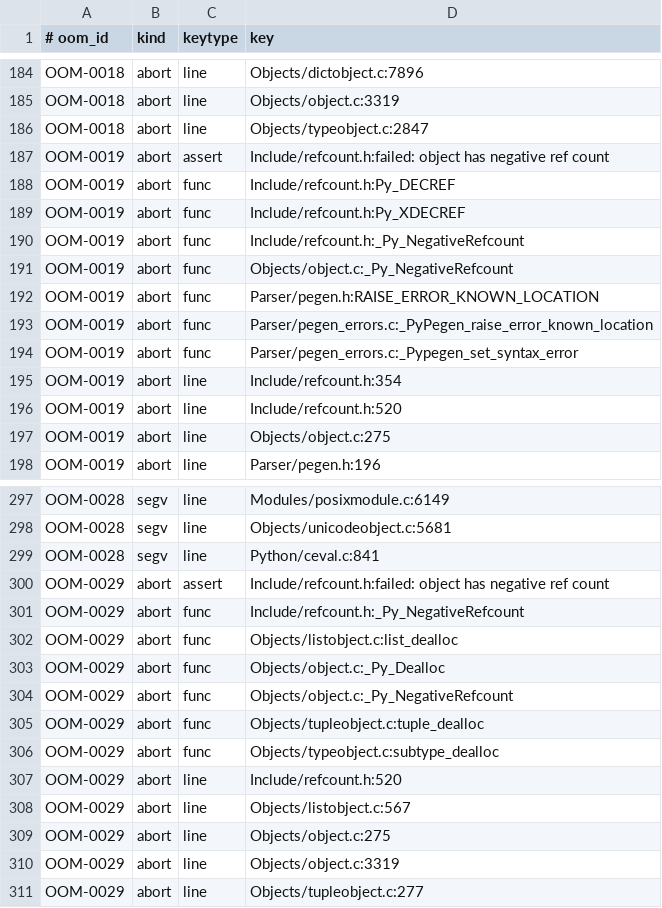
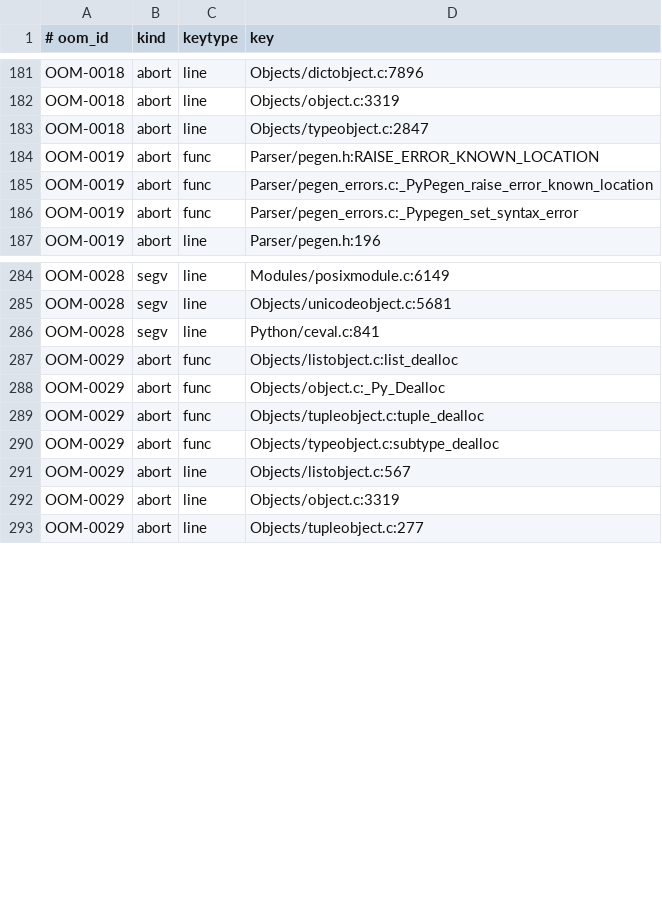
Before and after one commit to devdanzin/cpython-oom-findings, a TSV file: catalog/known_sites.tsv, drawn as a sheet; only a part is shown, gaps mark what is left out; the diff covers the shown part only.

```diff
--- a/catalog/known_sites.tsv
+++ b/catalog/known_sites.tsv
@@ -186,7 +183,2 @@ OOM-0018	abort	line	Objects/object.c:3319
 OOM-0018	abort	line	Objects/typeobject.c:2847
-OOM-0019	abort	assert	Include/refcount.h:failed: object has negative ref count
-OOM-0019	abort	func	Include/refcount.h:Py_DECREF
-OOM-0019	abort	func	Include/refcount.h:Py_XDECREF
-OOM-0019	abort	func	Include/refcount.h:_Py_NegativeRefcount
-OOM-0019	abort	func	Objects/object.c:_Py_NegativeRefcount
 OOM-0019	abort	func	Parser/pegen.h:RAISE_ERROR_KNOWN_LOCATION
@@ -194,5 +186,2 @@ OOM-0019	abort	func	Parser/pegen_errors.c:_PyPegen_raise_error_known_location
 OOM-0019	abort	func	Parser/pegen_errors.c:_Pypegen_set_syntax_error
-OOM-0019	abort	line	Include/refcount.h:354
-OOM-0019	abort	line	Include/refcount.h:520
-OOM-0019	abort	line	Objects/object.c:275
 OOM-0019	abort	line	Parser/pegen.h:196
@@ -299,12 +286,7 @@ OOM-0028	segv	line	Objects/unicodeobject.c:5681
 OOM-0028	segv	line	Python/ceval.c:841
-OOM-0029	abort	assert	Include/refcount.h:failed: object has negative ref count
-OOM-0029	abort	func	Include/refcount.h:_Py_NegativeRefcount
 OOM-0029	abort	func	Objects/listobject.c:list_dealloc
 OOM-0029	abort	func	Objects/object.c:_Py_Dealloc
-OOM-0029	abort	func	Objects/object.c:_Py_NegativeRefcount
 OOM-0029	abort	func	Objects/tupleobject.c:tuple_dealloc
 OOM-0029	abort	func	Objects/typeobject.c:subtype_dealloc
-OOM-0029	abort	line	Include/refcount.h:520
 OOM-0029	abort	line	Objects/listobject.c:567
-OOM-0029	abort	line	Objects/object.c:275
 OOM-0029	abort	line	Objects/object.c:3319
```
Also changed, not shown: 5 removed rows elsewhere in this file, 1 other file.
